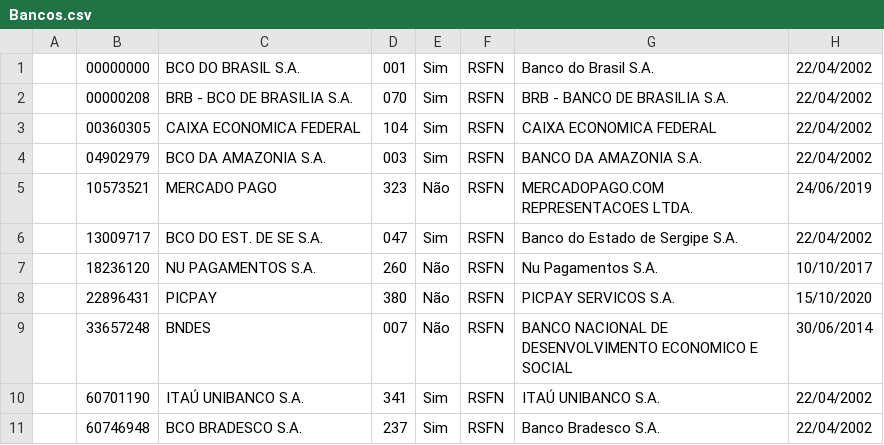
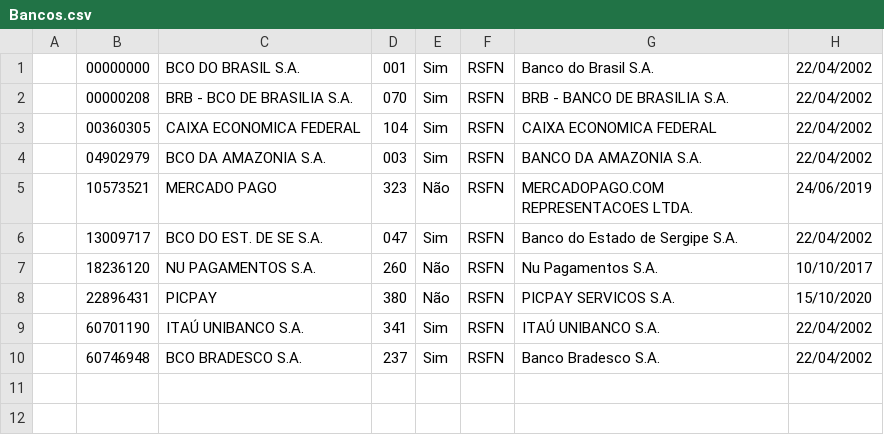
Before and after one commit to AllanBastos/Caixa-24h, a CSV file: src/main/resources/Bancos.csv, drawn as a sheet.

```diff
--- a/src/main/resources/Bancos.csv
+++ b/src/main/resources/Bancos.csv
@@ -8,3 +8,2 @@
 ,22896431,PICPAY                                                      ,380,Não,RSFN,PICPAY SERVICOS S.A.                                                            ,15/10/2020
-,33657248,BNDES                                                       ,007,Não,RSFN,BANCO NACIONAL DE DESENVOLVIMENTO ECONOMICO E SOCIAL                            ,30/06/2014
 ,60701190,ITAÚ UNIBANCO S.A.                                          ,341,Sim,RSFN,ITAÚ UNIBANCO S.A.                                                              ,22/04/2002
```
